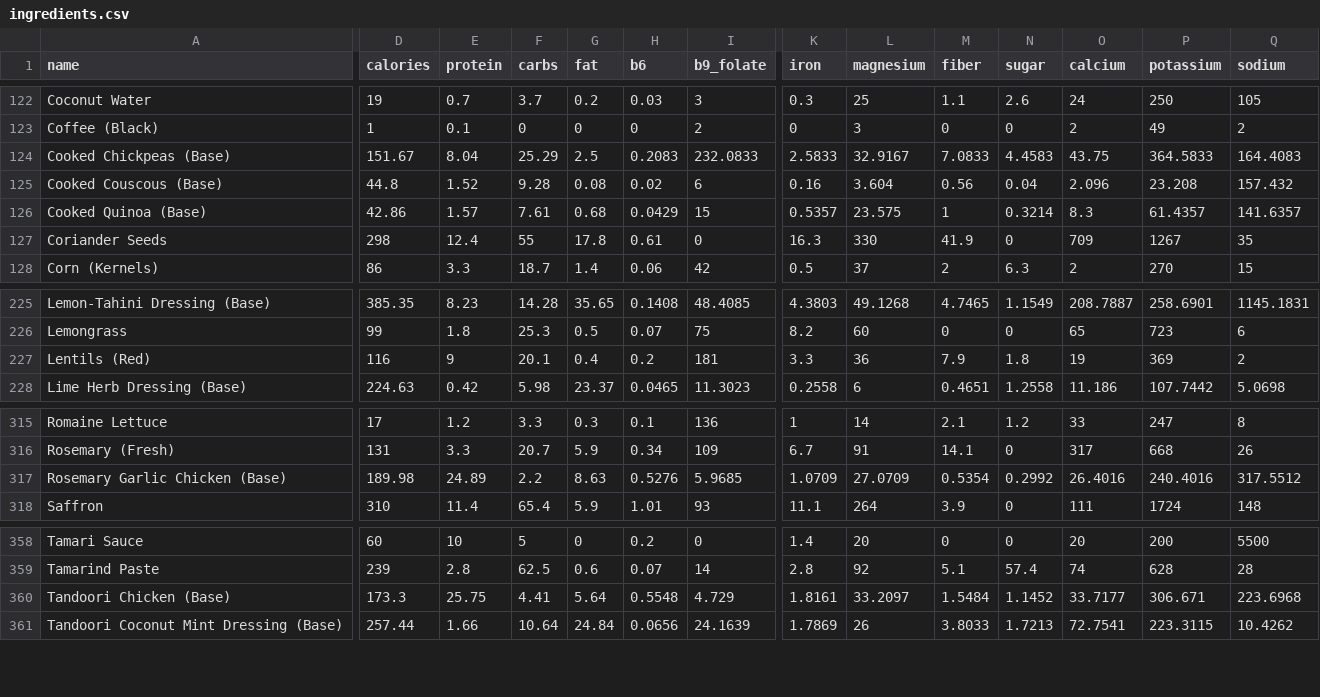
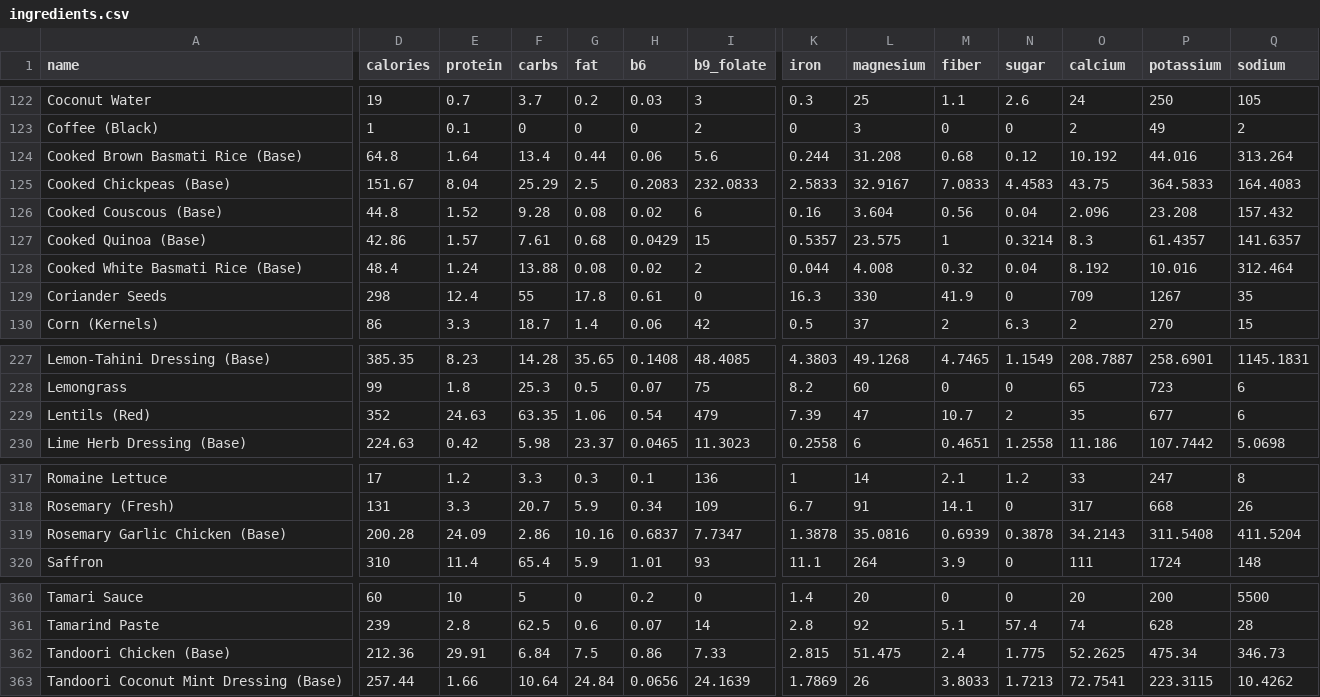
Before and after one commit to nasreenhsaif-eng/meal-craft, a CSV file: database/data/menu/ingredients.csv, drawn as a sheet; only a part is shown, gaps mark what is left out; addresses are those after the commit; rows hold the shown columns only; the diff covers the shown part only; the diff names each change by its address in the sheet, - before the commit and + after, or states it on an @@ line.

```diff
--- a/database/data/menu/ingredients.csv
+++ b/database/data/menu/ingredients.csv
+row 124: Cooked Brown Basmati Rice (Base) | 64.8 | 1.64 | 13.4 | 0.44 | 0.06 | 5.6 | 0.244 | 31.208 | 0.68 | 0.12 | 10.192 | 44.016 | 313.264
+row 128: Cooked White Basmati Rice (Base) | 48.4 | 1.24 | 13.88 | 0.08 | 0.02 | 2 | 0.044 | 4.008 | 0.32 | 0.04 | 8.192 | 10.016 | 312.464
-D229 (calories): 116
+D229 (calories): 352
-E229 (protein): 9
+E229 (protein): 24.63
-F229 (carbs): 20.1
+F229 (carbs): 63.35
-G229 (fat): 0.4
+G229 (fat): 1.06
-H229 (b6): 0.2
+H229 (b6): 0.54
-I229 (b9_folate): 181
+I229 (b9_folate): 479
-K229 (iron): 3.3
+K229 (iron): 7.39
-L229 (magnesium): 36
+L229 (magnesium): 47
-M229 (fiber): 7.9
+M229 (fiber): 10.7
-N229 (sugar): 1.8
+N229 (sugar): 2
-O229 (calcium): 19
+O229 (calcium): 35
-P229 (potassium): 369
+P229 (potassium): 677
-Q229 (sodium): 2
+Q229 (sodium): 6
-D319 (calories): 189.98
+D319 (calories): 200.28
-E319 (protein): 24.89
+E319 (protein): 24.09
-F319 (carbs): 2.2
+F319 (carbs): 2.86
-G319 (fat): 8.63
+G319 (fat): 10.16
-H319 (b6): 0.5276
+H319 (b6): 0.6837
-I319 (b9_folate): 5.9685
+I319 (b9_folate): 7.7347
-K319 (iron): 1.0709
+K319 (iron): 1.3878
-L319 (magnesium): 27.0709
+L319 (magnesium): 35.0816
-M319 (fiber): 0.5354
+M319 (fiber): 0.6939
-N319 (sugar): 0.2992
+N319 (sugar): 0.3878
-O319 (calcium): 26.4016
+O319 (calcium): 34.2143
-P319 (potassium): 240.4016
+P319 (potassium): 311.5408
-Q319 (sodium): 317.5512
+Q319 (sodium): 411.5204
-D362 (calories): 173.3
+D362 (calories): 212.36
-E362 (protein): 25.75
+E362 (protein): 29.91
-F362 (carbs): 4.41
+F362 (carbs): 6.84
-G362 (fat): 5.64
+G362 (fat): 7.5
-H362 (b6): 0.5548
+H362 (b6): 0.86
-I362 (b9_folate): 4.729
+I362 (b9_folate): 7.33
-K362 (iron): 1.8161
+K362 (iron): 2.815
-L362 (magnesium): 33.2097
+L362 (magnesium): 51.475
-M362 (fiber): 1.5484
+M362 (fiber): 2.4
-N362 (sugar): 1.1452
+N362 (sugar): 1.775
-O362 (calcium): 33.7177
+O362 (calcium): 52.2625
-P362 (potassium): 306.671
+P362 (potassium): 475.34
-Q362 (sodium): 223.6968
+Q362 (sodium): 346.73
```
Also changed, not shown: 24 edited cells elsewhere in this file, database/data/menu/meals.csv, 46 other files.
